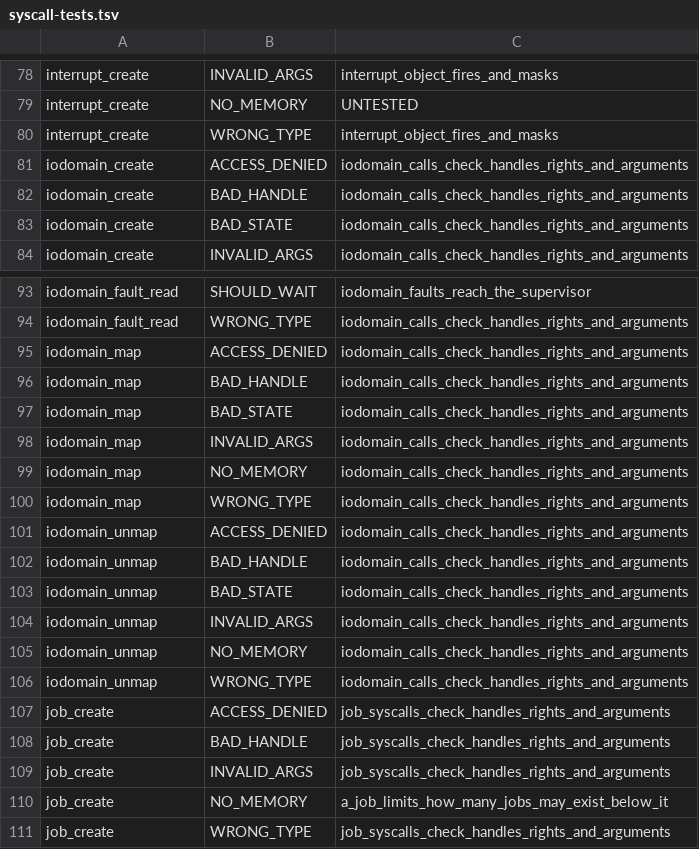
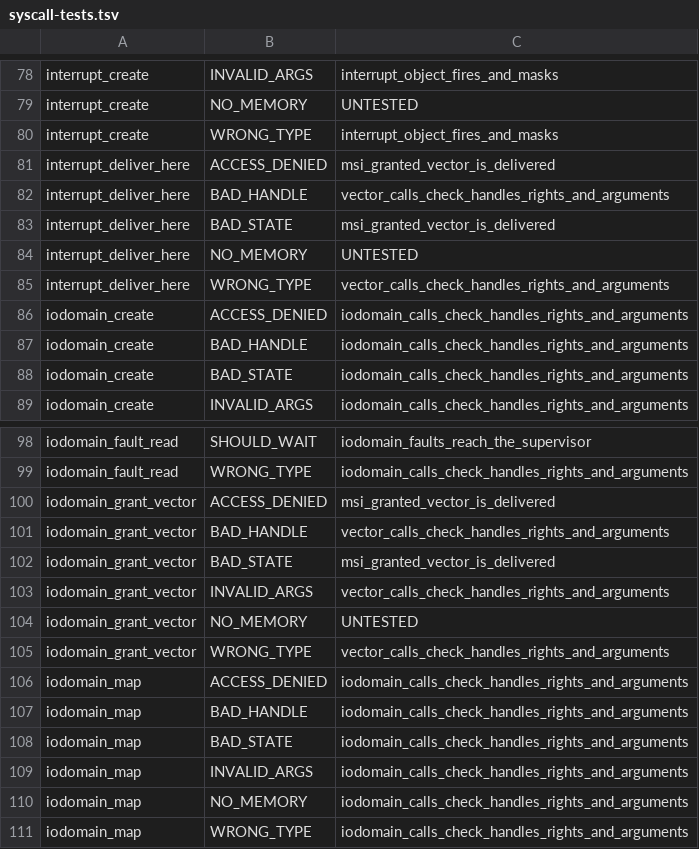
Before and after one commit to cwxyz75/riscv-basic, a TSV file: docs/reference/syscall-tests.tsv, drawn as a sheet; only a part is shown, gaps mark what is left out; the shorter side is filled out with more unchanged rows.

```diff
--- a/docs/reference/syscall-tests.tsv
+++ b/docs/reference/syscall-tests.tsv
@@ -80,2 +80,7 @@ interrupt_create	NO_MEMORY	UNTESTED
 interrupt_create	WRONG_TYPE	interrupt_object_fires_and_masks
+interrupt_deliver_here	ACCESS_DENIED	msi_granted_vector_is_delivered
+interrupt_deliver_here	BAD_HANDLE	vector_calls_check_handles_rights_and_arguments
+interrupt_deliver_here	BAD_STATE	msi_granted_vector_is_delivered
+interrupt_deliver_here	NO_MEMORY	UNTESTED
+interrupt_deliver_here	WRONG_TYPE	vector_calls_check_handles_rights_and_arguments
 iodomain_create	ACCESS_DENIED	iodomain_calls_check_handles_rights_and_arguments
@@ -94,2 +99,8 @@ iodomain_fault_read	SHOULD_WAIT	iodomain_faults_reach_the_supervisor
 iodomain_fault_read	WRONG_TYPE	iodomain_calls_check_handles_rights_and_arguments
+iodomain_grant_vector	ACCESS_DENIED	msi_granted_vector_is_delivered
+iodomain_grant_vector	BAD_HANDLE	vector_calls_check_handles_rights_and_arguments
+iodomain_grant_vector	BAD_STATE	msi_granted_vector_is_delivered
+iodomain_grant_vector	INVALID_ARGS	vector_calls_check_handles_rights_and_arguments
+iodomain_grant_vector	NO_MEMORY	UNTESTED
+iodomain_grant_vector	WRONG_TYPE	vector_calls_check_handles_rights_and_arguments
 iodomain_map	ACCESS_DENIED	iodomain_calls_check_handles_rights_and_arguments
```
Also changed, not shown: 35 other files.
